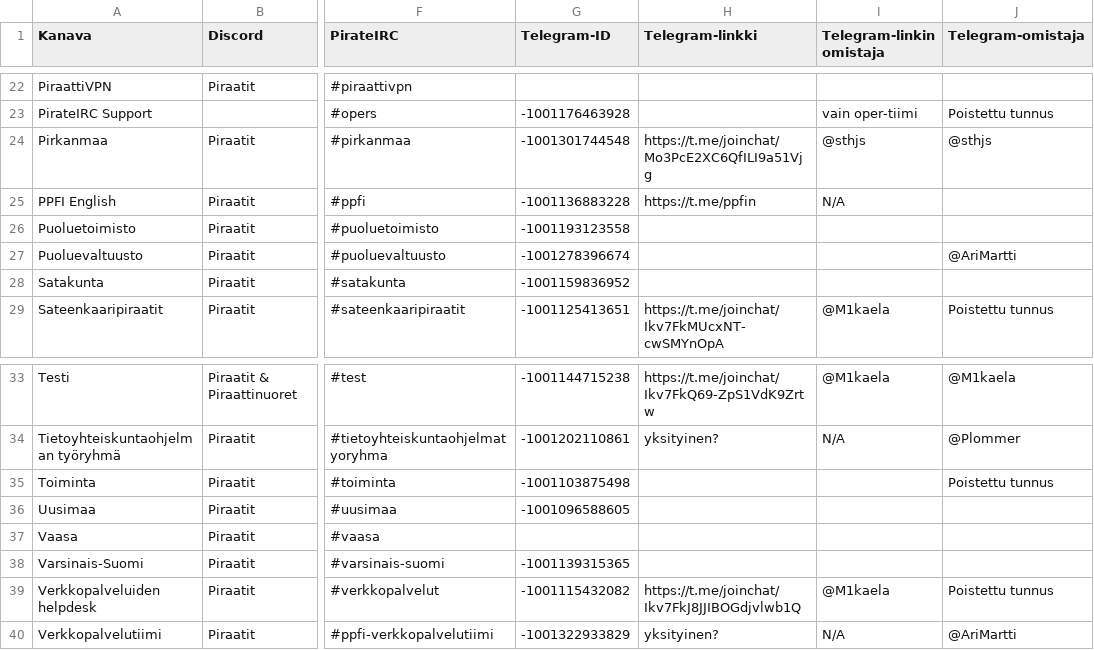
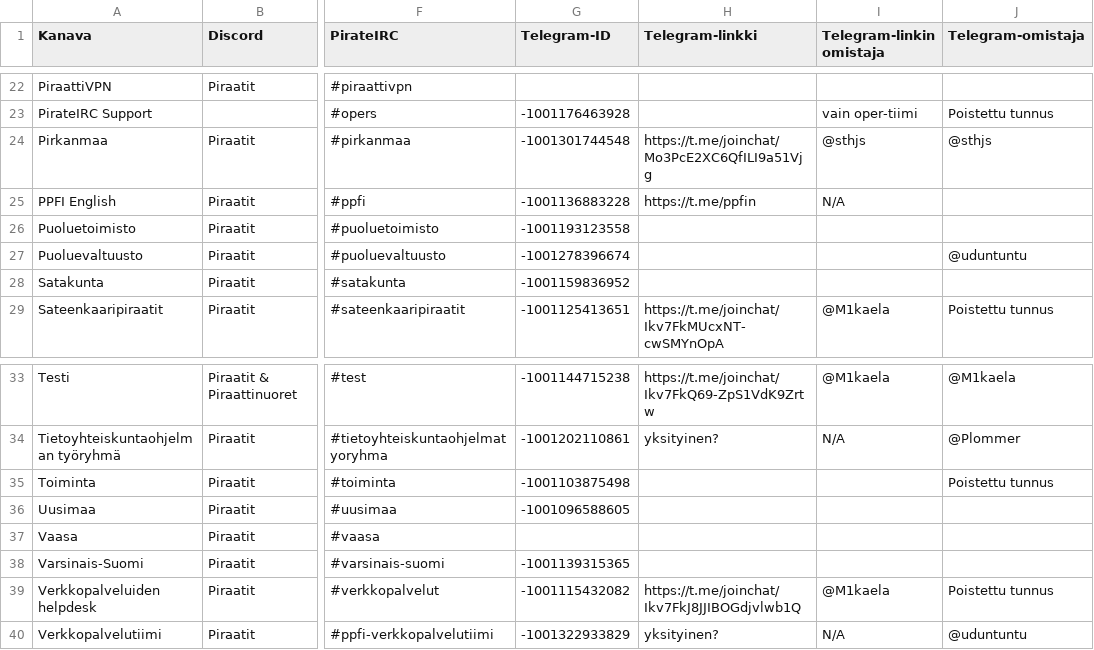
Before and after one commit to piraattipuolue/Pikaviestimet, a CSV file: kanavat.csv, drawn as a sheet; only a part is shown, gaps mark what is left out; the diff names each change by its address in the sheet, - before the commit and + after, or states it on an @@ line.

Commit message:
sed -i 's/AriMartti/uduntuntu/g' kanavat.csv

```diff
--- a/kanavat.csv
+++ b/kanavat.csv
-J27 (Telegram-omistaja): @AriMartti
+J27 (Telegram-omistaja): @uduntuntu
-J40 (Telegram-omistaja): @AriMartti
+J40 (Telegram-omistaja): @uduntuntu
```
